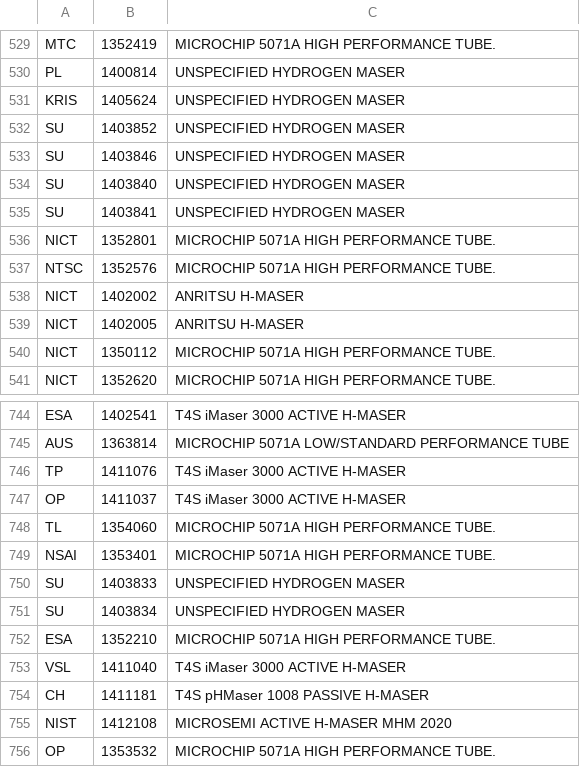
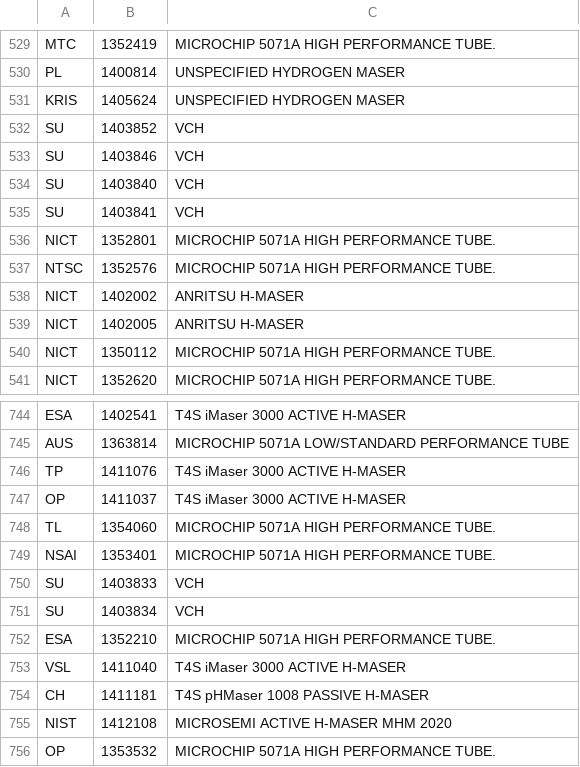
Before and after one commit to konstantin-gm/BIPM-data, a CSV file: clocklab.csv, drawn as a sheet; only a part is shown, gaps mark what is left out.

Commit message:
Specify unknown SU-masers as VCH

```diff
--- a/clocklab.csv
+++ b/clocklab.csv
@@ -531,6 +531,6 @@
 "KRIS",1405624,"UNSPECIFIED HYDROGEN MASER"
-"SU",1403852,"UNSPECIFIED HYDROGEN MASER"
-"SU",1403846,"UNSPECIFIED HYDROGEN MASER"
-"SU",1403840,"UNSPECIFIED HYDROGEN MASER"
-"SU",1403841,"UNSPECIFIED HYDROGEN MASER"
+"SU",1403852,"VCH"
+"SU",1403846,"VCH"
+"SU",1403840,"VCH"
+"SU",1403841,"VCH"
 "NICT",1352801,"MICROCHIP 5071A HIGH PERFORMANCE TUBE."
@@ -749,4 +749,4 @@
 "NSAI",1353401,"MICROCHIP 5071A HIGH PERFORMANCE TUBE."
-"SU",1403833,"UNSPECIFIED HYDROGEN MASER"
-"SU",1403834,"UNSPECIFIED HYDROGEN MASER"
+"SU",1403833,"VCH"
+"SU",1403834,"VCH"
 "ESA",1352210,"MICROCHIP 5071A HIGH PERFORMANCE TUBE."
```
